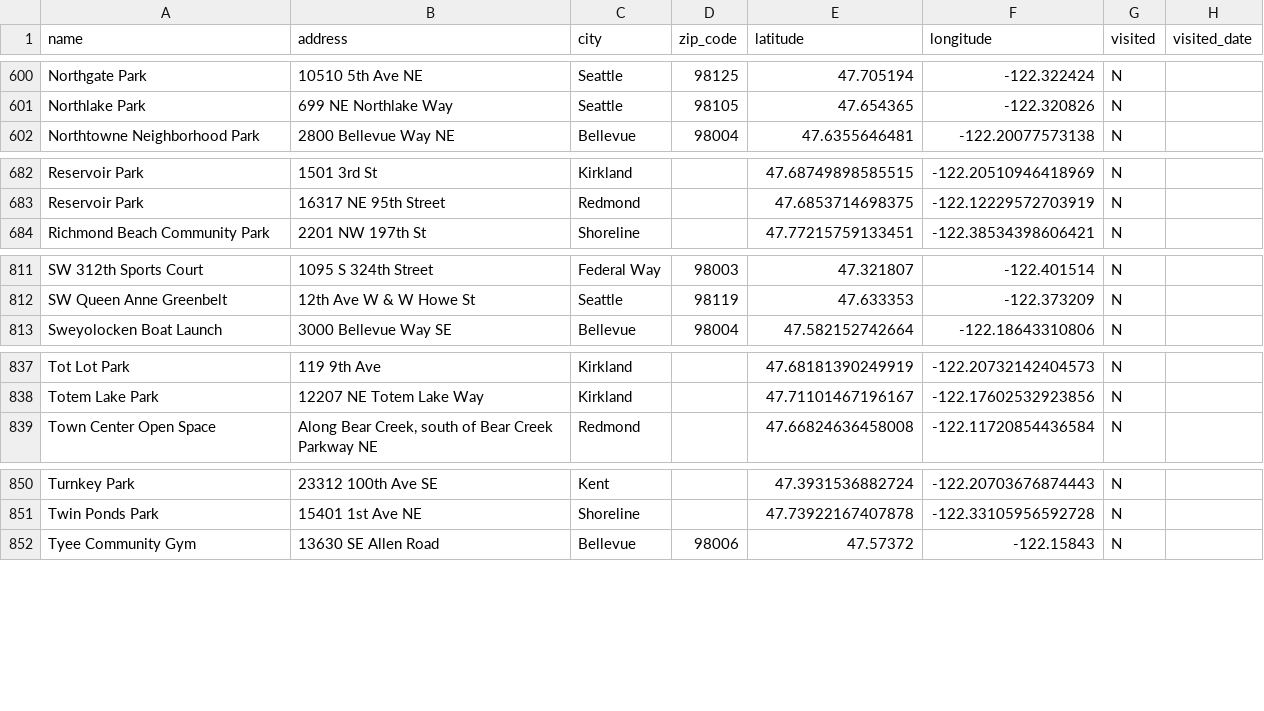
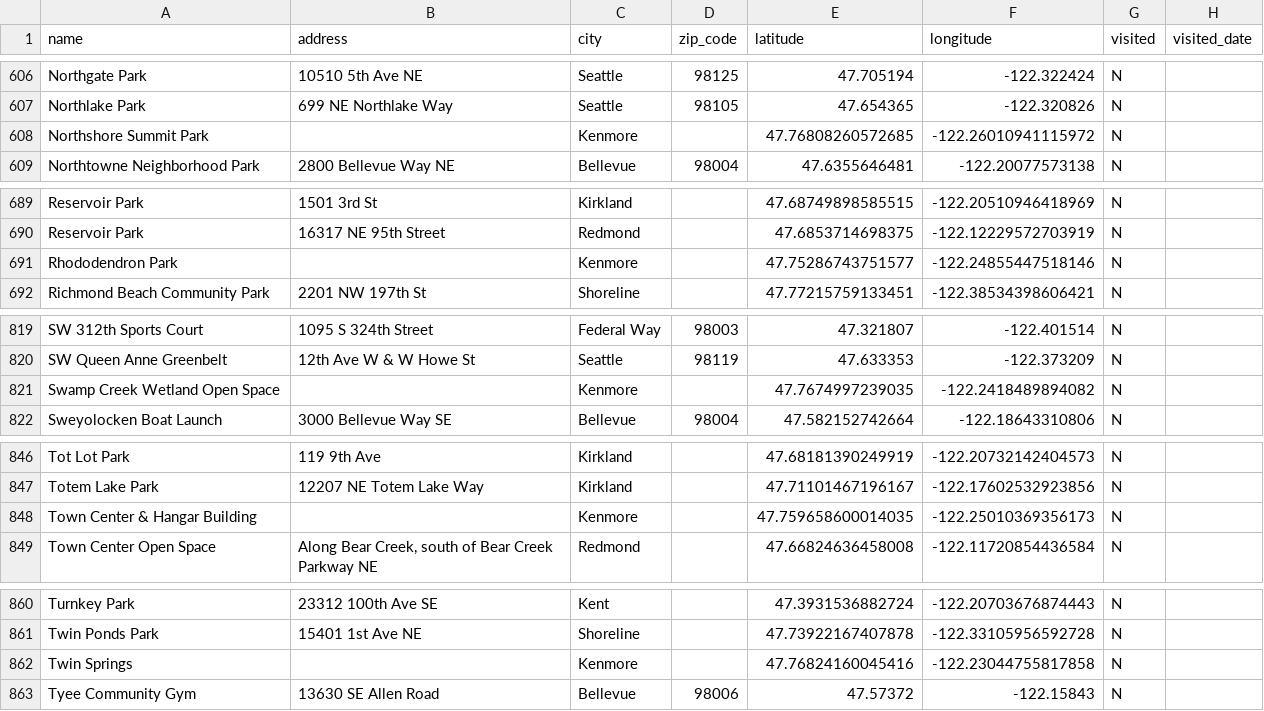
Before and after one commit to lythronaxargestes/lythronaxargestes.github.io, a CSV file: seattleparks/seattle_parks.csv, drawn as a sheet; only a part is shown, gaps mark what is left out; the diff covers the shown part only; the diff names each change by its address in the sheet, - before the commit and + after, or states it on an @@ line.

Commit message:
Add Kenmore

```diff
--- a/seattleparks/seattle_parks.csv
+++ b/seattleparks/seattle_parks.csv
+row 608: Northshore Summit Park |  | Kenmore |  | 47.76808260572685 | -122.26010941115972 | N
+row 691: Rhododendron Park |  | Kenmore |  | 47.75286743751577 | -122.24855447518146 | N
+row 821: Swamp Creek Wetland Open Space |  | Kenmore |  | 47.7674997239035 | -122.2418489894082 | N
+row 848: Town Center & Hangar Building |  | Kenmore |  | 47.759658600014035 | -122.25010369356173 | N
+row 862: Twin Springs |  | Kenmore |  | 47.76824160045416 | -122.23044755817858 | N
```
Also changed, not shown: 8 added rows elsewhere in this file, 2 other files.
